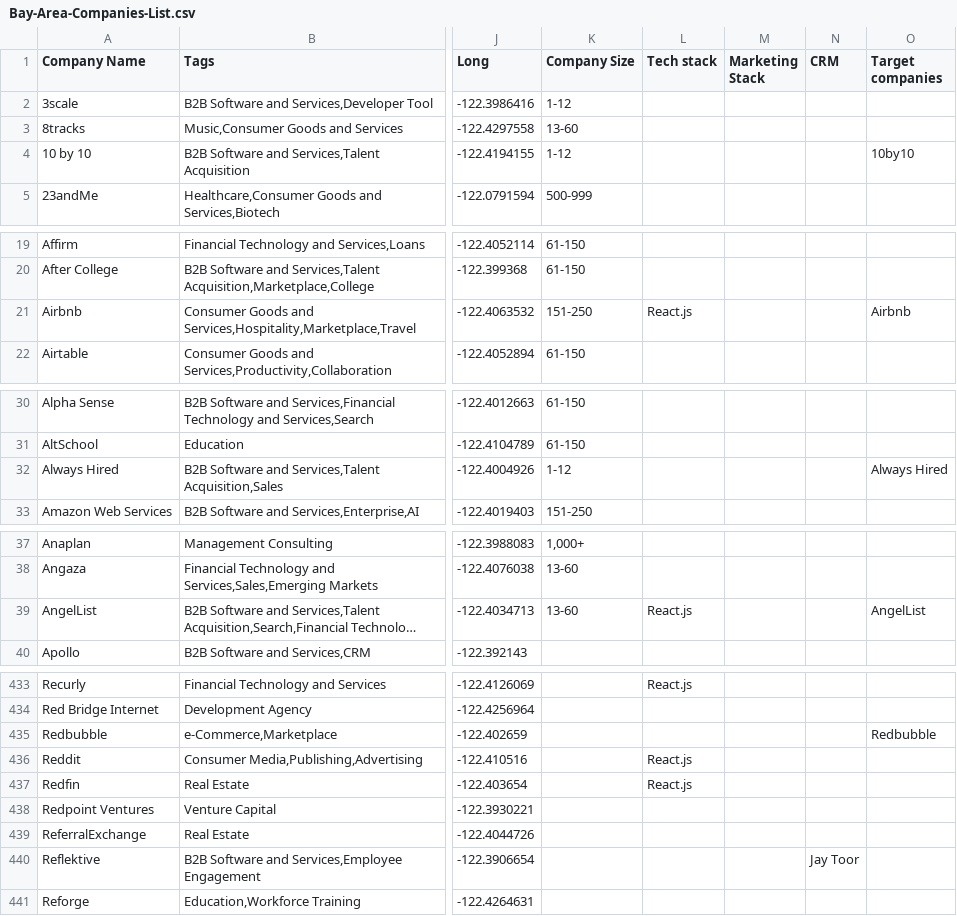
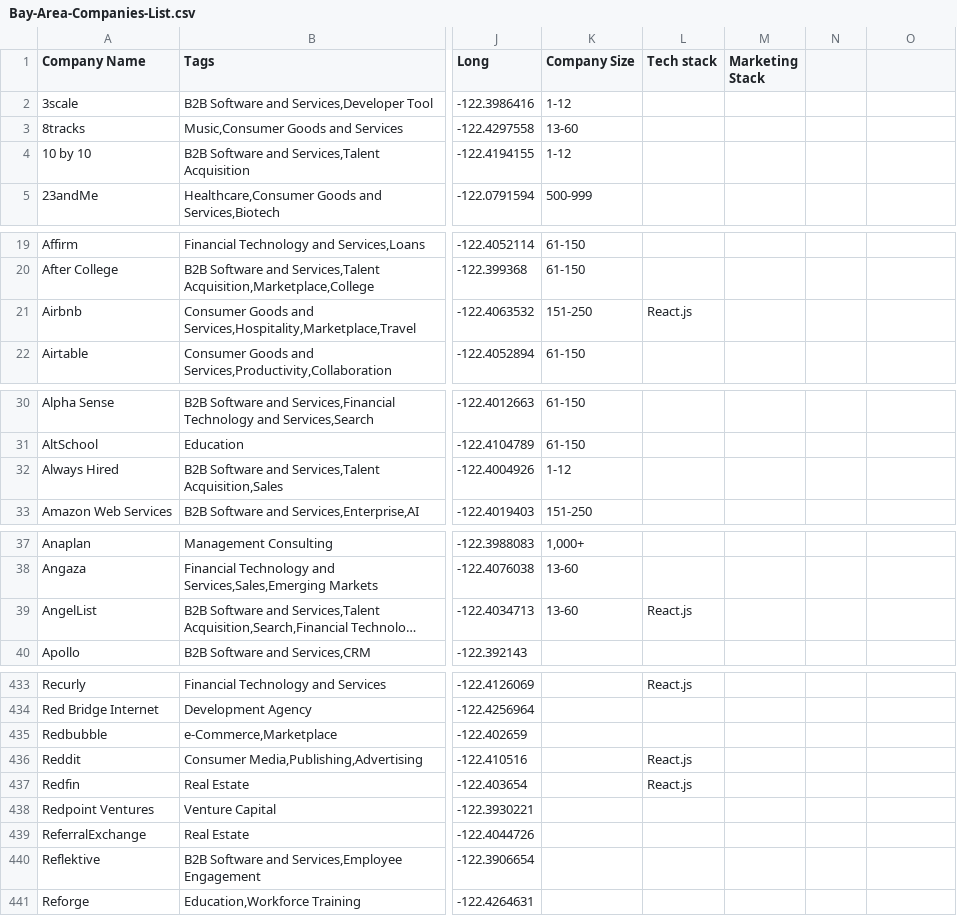
Before and after one commit to connor11528/tech-companies-and-startups, a CSV file: Bay-Area-Companies-List.csv, drawn as a sheet; only a part is shown, gaps mark what is left out; long unchanged cells end in …; the diff covers the shown part only; the diff names each change by its address in the sheet, - before the commit and + after, or states it on an @@ line.

Commit message:
update companies list

```diff
--- a/Bay-Area-Companies-List.csv
+++ b/Bay-Area-Companies-List.csv
-N1: CRM
+N1: (empty)
-O1: Target companies
+O1: (empty)
-O4: 10by10
+O4: (empty)
-O21: Airbnb
+O21: (empty)
-O32: Always Hired
+O32: (empty)
-O39: AngelList
+O39: (empty)
-O435: Redbubble
+O435: (empty)
-N440: Jay Toor
+N440: (empty)
```
Also changed, not shown: 46 edited cells elsewhere in this file.
